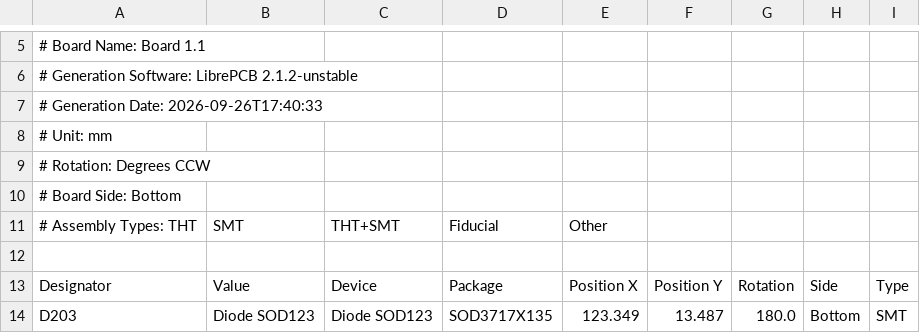
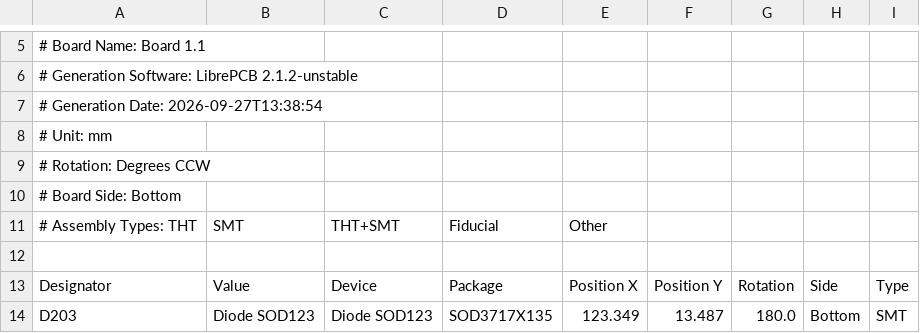
Before and after one commit to Tubbles/kbdkid4, a CSV file: output/v1/assembly/kbdkid4_v1_PnP_Std_BOT.csv, drawn as a sheet; only a part is shown, gaps mark what is left out.

```diff
--- a/output/v1/assembly/kbdkid4_v1_PnP_Std_BOT.csv
+++ b/output/v1/assembly/kbdkid4_v1_PnP_Std_BOT.csv
@@ -6,3 +6,3 @@
 # Generation Software: LibrePCB 2.1.2-unstable
-# Generation Date:     2026-09-26T17:40:33
+# Generation Date:     2026-09-27T13:38:54
 # Unit:                mm
```
Also changed, not shown: output/v1/assembly/kbdkid4_v1_PnP_Std_TOP.csv, 22 other files.
